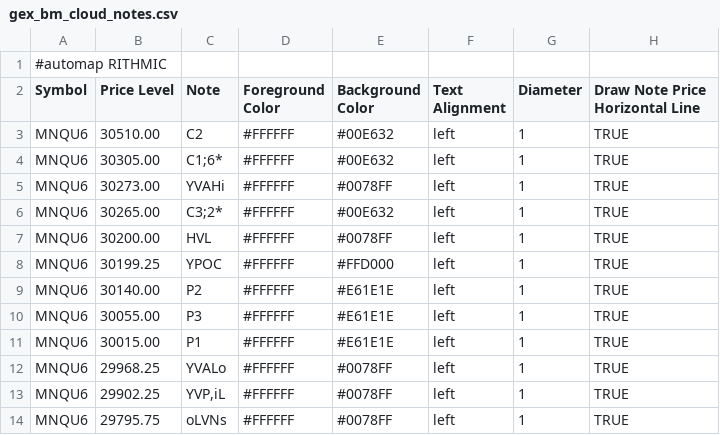
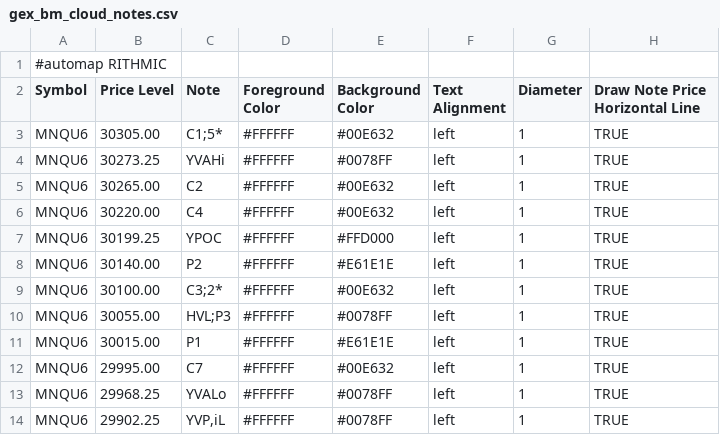
Before and after one commit to bookmapindicators/GEX-Level, a CSV file: gex_bm_cloud_notes.csv, drawn as a sheet.

Commit message:
Update gex_bm_cloud_notes.csv (2026-08-14 evening TV)

```diff
--- a/gex_bm_cloud_notes.csv
+++ b/gex_bm_cloud_notes.csv
@@ -2,13 +2,13 @@
 Symbol,Price Level,Note,Foreground Color,Background Color,Text Alignment,Diameter,Draw Note Price Horizontal Line
-MNQU6,30510.00,C2,#FFFFFF,#00E632,left,1,TRUE
-MNQU6,30305.00,C1;6*,#FFFFFF,#00E632,left,1,TRUE
-MNQU6,30273.00,YVAHi,#FFFFFF,#0078FF,left,1,TRUE
-MNQU6,30265.00,C3;2*,#FFFFFF,#00E632,left,1,TRUE
-MNQU6,30200.00,HVL,#FFFFFF,#0078FF,left,1,TRUE
+MNQU6,30305.00,C1;5*,#FFFFFF,#00E632,left,1,TRUE
+MNQU6,30273.25,YVAHi,#FFFFFF,#0078FF,left,1,TRUE
+MNQU6,30265.00,C2,#FFFFFF,#00E632,left,1,TRUE
+MNQU6,30220.00,C4,#FFFFFF,#00E632,left,1,TRUE
 MNQU6,30199.25,YPOC,#FFFFFF,#FFD000,left,1,TRUE
 MNQU6,30140.00,P2,#FFFFFF,#E61E1E,left,1,TRUE
-MNQU6,30055.00,P3,#FFFFFF,#E61E1E,left,1,TRUE
+MNQU6,30100.00,C3;2*,#FFFFFF,#00E632,left,1,TRUE
+MNQU6,30055.00,HVL;P3,#FFFFFF,#0078FF,left,1,TRUE
 MNQU6,30015.00,P1,#FFFFFF,#E61E1E,left,1,TRUE
+MNQU6,29995.00,C7,#FFFFFF,#00E632,left,1,TRUE
 MNQU6,29968.25,YVALo,#FFFFFF,#0078FF,left,1,TRUE
 MNQU6,29902.25,"YVP,iL",#FFFFFF,#0078FF,left,1,TRUE
-MNQU6,29795.75,oLVNs,#FFFFFF,#0078FF,left,1,TRUE
```
